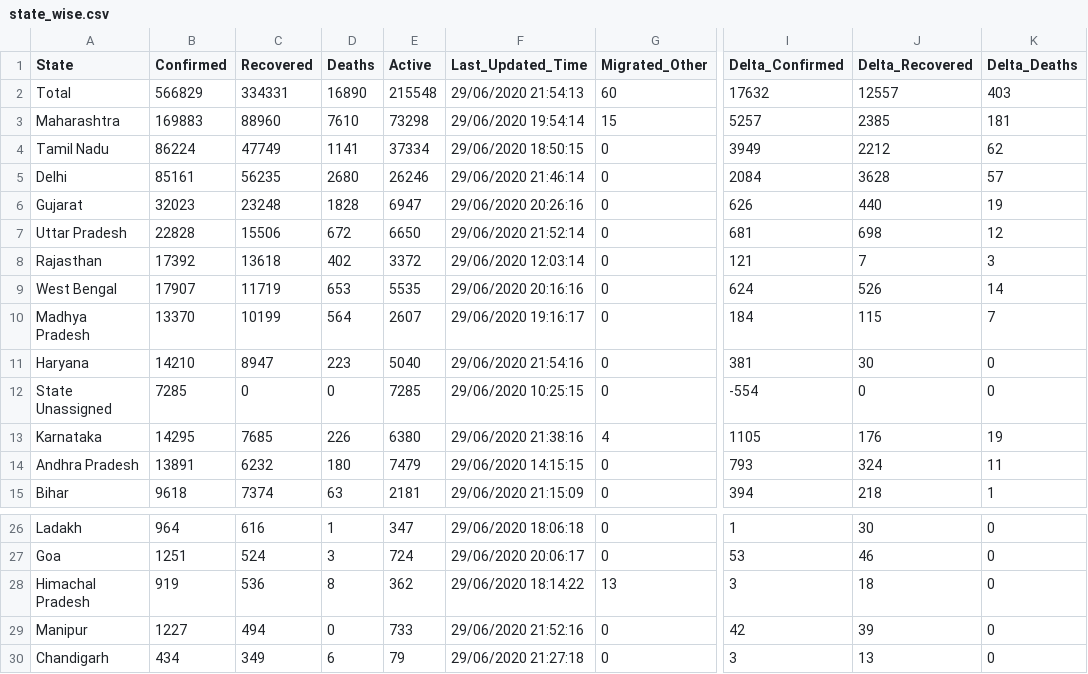
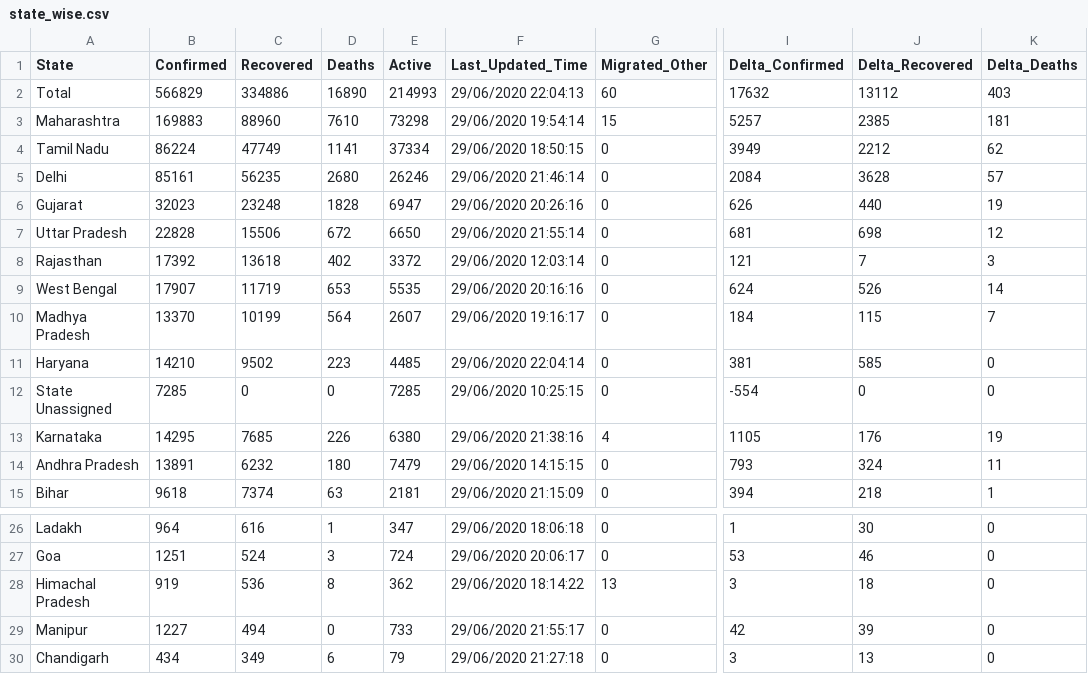
Before and after one commit to maaz619/api, a CSV file: csv/2020-06-29/state_wise.csv, drawn as a sheet; only a part is shown, gaps mark what is left out; the diff names each change by its address in the sheet, - before the commit and + after, or states it on an @@ line.

```diff
--- a/csv/2020-06-29/state_wise.csv
+++ b/csv/2020-06-29/state_wise.csv
-C2 (Recovered): 334331
+C2 (Recovered): 334886
-E2 (Active): 215548
+E2 (Active): 214993
-F2 (Last_Updated_Time): 29/06/2020 21:54:13
+F2 (Last_Updated_Time): 29/06/2020 22:04:13
-J2 (Delta_Recovered): 12557
+J2 (Delta_Recovered): 13112
-F7 (Last_Updated_Time): 29/06/2020 21:52:14
+F7 (Last_Updated_Time): 29/06/2020 21:55:14
-C11 (Recovered): 8947
+C11 (Recovered): 9502
-E11 (Active): 5040
+E11 (Active): 4485
-F11 (Last_Updated_Time): 29/06/2020 21:54:16
+F11 (Last_Updated_Time): 29/06/2020 22:04:14
-J11 (Delta_Recovered): 30
+J11 (Delta_Recovered): 585
-F29 (Last_Updated_Time): 29/06/2020 21:52:16
+F29 (Last_Updated_Time): 29/06/2020 21:55:17
```
Also changed, not shown: csv/2020-06-29/district_wise.csv, csv/latest/district_wise.csv, 31 other files.
